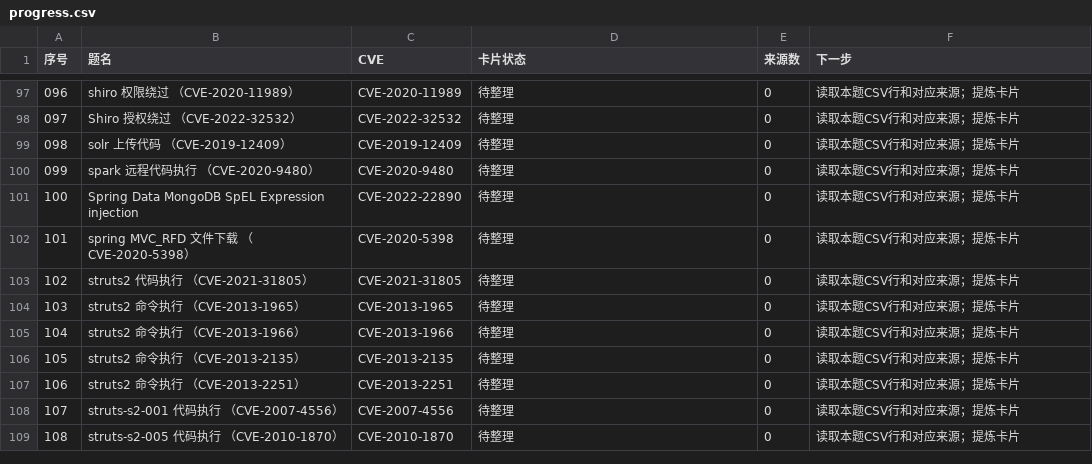
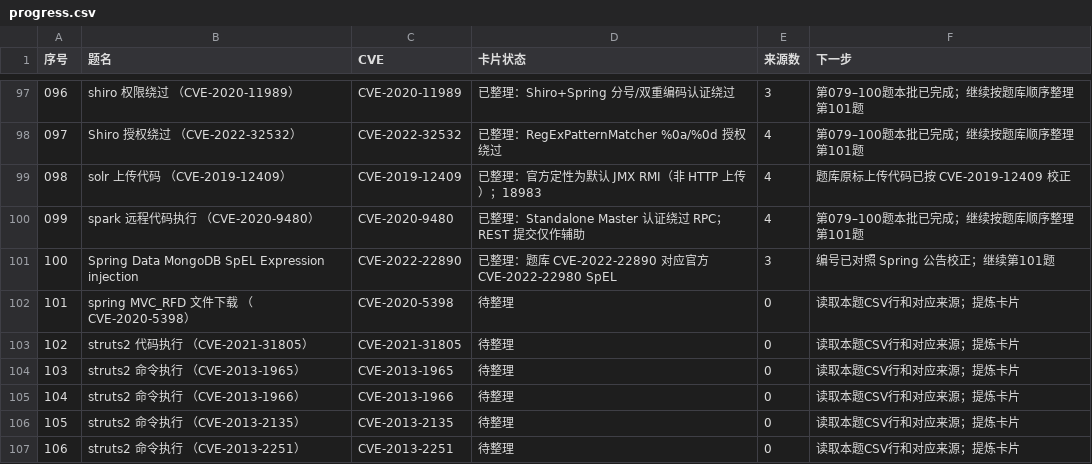
Before and after one commit to 4evour/ctfbachang, a CSV file: batches/progress.csv, drawn as a sheet; only a part is shown, gaps mark what is left out; the shorter side is filled out with more unchanged rows; the diff covers the shown part only.

```diff
--- a/batches/progress.csv
+++ b/batches/progress.csv
@@ -97,6 +97,6 @@
-096,shiro 权限绕过 （CVE-2020-11989）,CVE-2020-11989,待整理,0,读取本题CSV行和对应来源；提炼卡片
-097,Shiro 授权绕过 （CVE-2022-32532）,CVE-2022-32532,待整理,0,读取本题CSV行和对应来源；提炼卡片
-098,solr 上传代码 （CVE-2019-12409）,CVE-2019-12409,待整理,0,读取本题CSV行和对应来源；提炼卡片
-099,spark 远程代码执行 （CVE-2020-9480）,CVE-2020-9480,待整理,0,读取本题CSV行和对应来源；提炼卡片
-100,Spring Data MongoDB SpEL Expression injection,CVE-2022-22890,待整理,0,读取本题CSV行和对应来源；提炼卡片
+096,shiro 权限绕过 （CVE-2020-11989）,CVE-2020-11989,已整理：Shiro+Spring 分号/双重编码认证绕过,3,第079–100题本批已完成；继续按题库顺序整理第101题
+097,Shiro 授权绕过 （CVE-2022-32532）,CVE-2022-32532,已整理：RegExPatternMatcher %0a/%0d 授权绕过,4,第079–100题本批已完成；继续按题库顺序整理第101题
+098,solr 上传代码 （CVE-2019-12409）,CVE-2019-12409,已整理：官方定性为默认 JMX RMI（非 HTTP 上传）；18983,4,题库原标上传代码已按 CVE-2019-12409 校正
+099,spark 远程代码执行 （CVE-2020-9480）,CVE-2020-9480,已整理：Standalone Master 认证绕过 RPC；REST 提交仅作辅助,4,第079–100题本批已完成；继续按题库顺序整理第101题
+100,Spring Data MongoDB SpEL Expression injection,CVE-2022-22890,已整理：题库 CVE-2022-22890 对应官方 CVE-2022-22980 SpEL,3,编号已对照 Spring 公告校正；继续第101题
 101,spring MVC_RFD 文件下载 （CVE-2020-5398）,CVE-2020-5398,待整理,0,读取本题CSV行和对应来源；提炼卡片
```
Also changed, not shown: 51 edited cells elsewhere in this file, index.csv, 45 other files.
